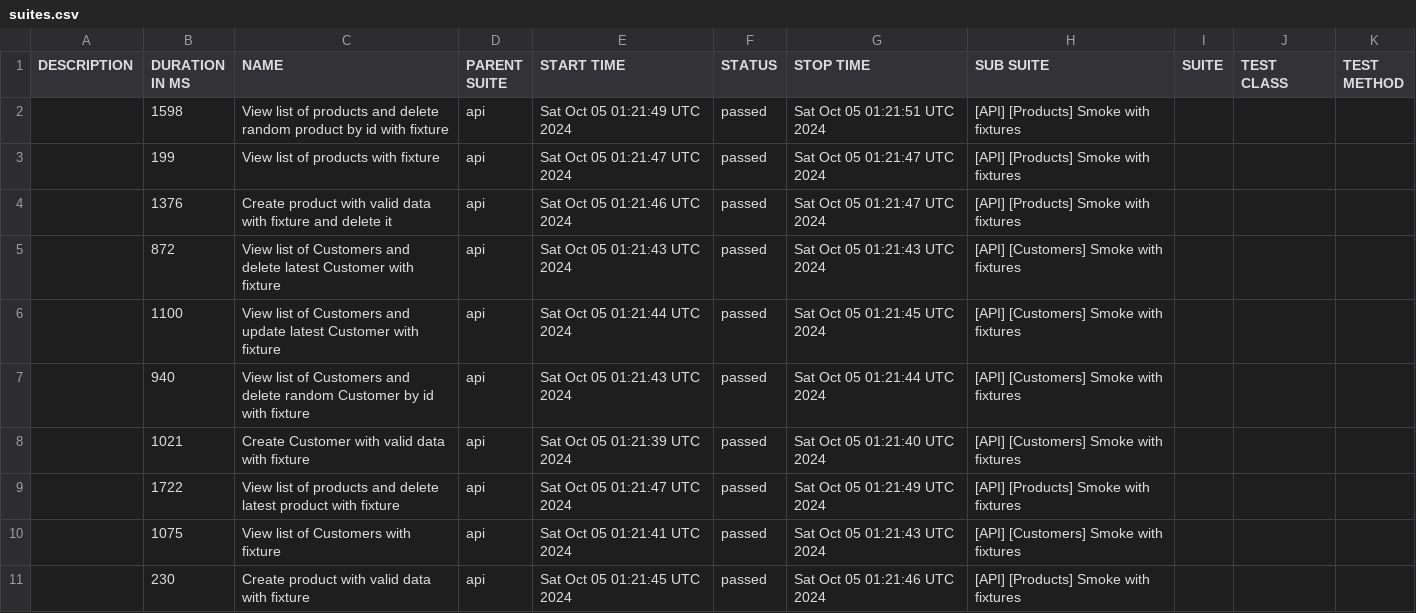
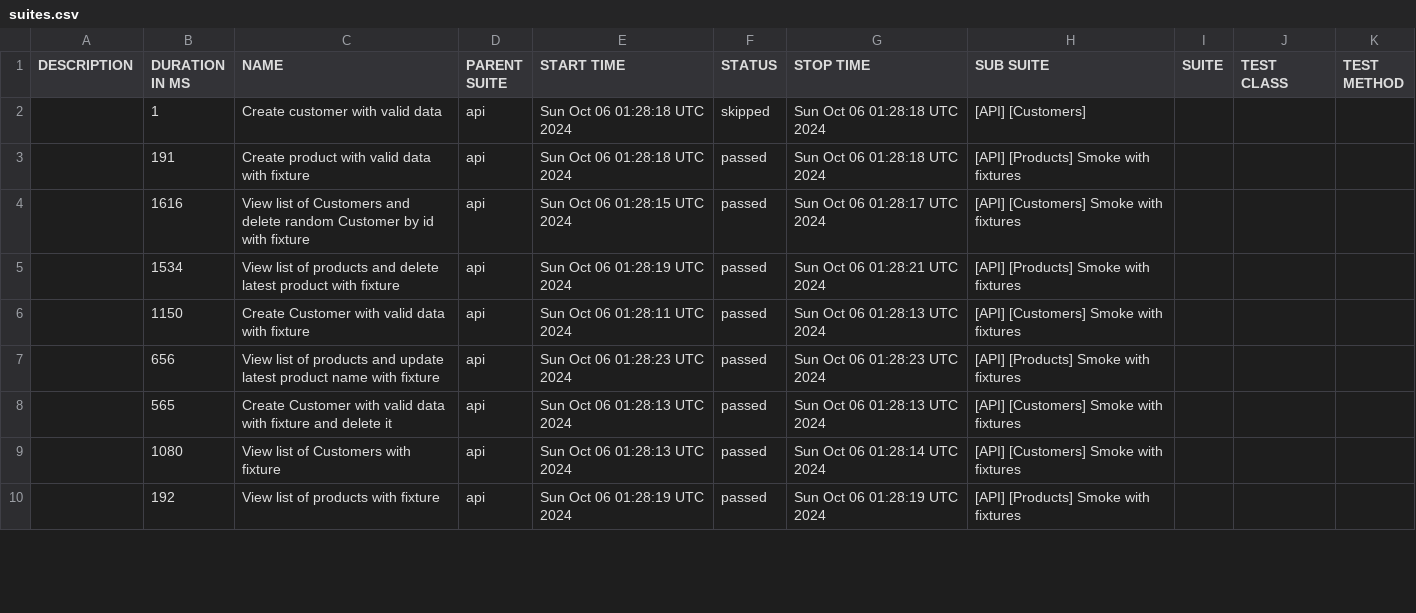
Before and after one commit to JackBlaaack/SalesPortalProject, a CSV file: allure-report/data/suites.csv, drawn as a sheet; only a part is shown; the diff covers the shown part only.

```diff
--- a/allure-report/data/suites.csv
+++ b/allure-report/data/suites.csv
@@ -1,11 +1,10 @@
 "DESCRIPTION","DURATION IN MS","NAME","PARENT SUITE","START TIME","STATUS","STOP TIME","SUB SUITE","SUITE","TEST CLASS","TEST METHOD"
-"","1598","View list of products and delete random product by id with fixture","api","Sat Oct 05 01:21:49 UTC 2024","passed","Sat Oct 05 01:21:51 UTC 2024","[API] [Products] Smoke with fixtures","","",""
-"","199","View list of products with fixture","api","Sat Oct 05 01:21:47 UTC 2024","passed","Sat Oct 05 01:21:47 UTC 2024","[API] [Products] Smoke with fixtures","","",""
-"","1376","Create product with valid data with fixture and delete it","api","Sat Oct 05 01:21:46 UTC 2024","passed","Sat Oct 05 01:21:47 UTC 2024","[API] [Products] Smoke with fixtures","","",""
-"","872","View list of Customers and delete latest Customer with fixture","api","Sat Oct 05 01:21:43 UTC 2024","passed","Sat Oct 05 01:21:43 UTC 2024","[API] [Customers] Smoke with fixtures","","",""
-"","1100","View list of Customers and update latest Customer with fixture","api","Sat Oct 05 01:21:44 UTC 2024","passed","Sat Oct 05 01:21:45 UTC 2024","[API] [Customers] Smoke with fixtures","","",""
-"","940","View list of Customers and delete random Customer by id with fixture","api","Sat Oct 05 01:21:43 UTC 2024","passed","Sat Oct 05 01:21:44 UTC 2024","[API] [Customers] Smoke with fixtures","","",""
-"","1021","Create Customer with valid data with fixture","api","Sat Oct 05 01:21:39 UTC 2024","passed","Sat Oct 05 01:21:40 UTC 2024","[API] [Customers] Smoke with fixtures","","",""
-"","1722","View list of products and delete latest product with fixture","api","Sat Oct 05 01:21:47 UTC 2024","passed","Sat Oct 05 01:21:49 UTC 2024","[API] [Products] Smoke with fixtures","","",""
-"","1075","View list of Customers with fixture","api","Sat Oct 05 01:21:41 UTC 2024","passed","Sat Oct 05 01:21:43 UTC 2024","[API] [Customers] Smoke with fixtures","","",""
-"","230","Create product with valid data with fixture","api","Sat Oct 05 01:21:45 UTC 2024","passed","Sat Oct 05 01:21:46 UTC 2024","[API] [Products] Smoke with fixtures","","",""
+"","1","Create customer with valid data","api","Sun Oct 06 01:28:18 UTC 2024","skipped","Sun Oct 06 01:28:18 UTC 2024","[API] [Customers]","","",""
+"","191","Create product with valid data with fixture","api","Sun Oct 06 01:28:18 UTC 2024","passed","Sun Oct 06 01:28:18 UTC 2024","[API] [Products] Smoke with fixtures","","",""
+"","1616","View list of Customers and delete random Customer by id with fixture","api","Sun Oct 06 01:28:15 UTC 2024","passed","Sun Oct 06 01:28:17 UTC 2024","[API] [Customers] Smoke with fixtures","","",""
+"","1534","View list of products and delete latest product with fixture","api","Sun Oct 06 01:28:19 UTC 2024","passed","Sun Oct 06 01:28:21 UTC 2024","[API] [Products] Smoke with fixtures","","",""
+"","1150","Create Customer with valid data with fixture","api","Sun Oct 06 01:28:11 UTC 2024","passed","Sun Oct 06 01:28:13 UTC 2024","[API] [Customers] Smoke with fixtures","","",""
+"","656","View list of products and update latest product name with fixture","api","Sun Oct 06 01:28:23 UTC 2024","passed","Sun Oct 06 01:28:23 UTC 2024","[API] [Products] Smoke with fixtures","","",""
+"","565","Create Customer with valid data with fixture and delete it","api","Sun Oct 06 01:28:13 UTC 2024","passed","Sun Oct 06 01:28:13 UTC 2024","[API] [Customers] Smoke with fixtures","","",""
+"","1080","View list of Customers with fixture","api","Sun Oct 06 01:28:13 UTC 2024","passed","Sun Oct 06 01:28:14 UTC 2024","[API] [Customers] Smoke with fixtures","","",""
+"","192","View list of products with fixture","api","Sun Oct 06 01:28:19 UTC 2024","passed","Sun Oct 06 01:28:19 UTC 2024","[API] [Products] Smoke with fixtures","","",""
```
Also changed, not shown: 2 added rows, 1 removed row and 12 edited cells elsewhere in this file, 57 other files.
